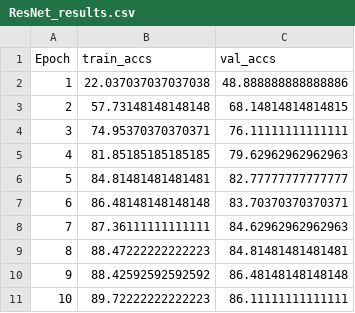
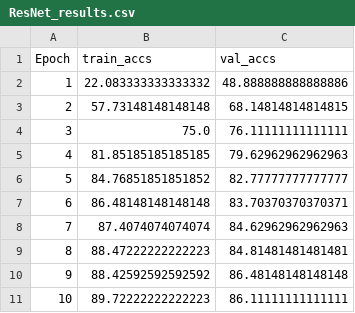
Before and after one commit to iot-salzburg/reproducible-research-with-gpu-jupyter, a CSV file: src/ResNet_results.csv, drawn as a sheet.

```diff
--- a/src/ResNet_results.csv
+++ b/src/ResNet_results.csv
@@ -1,9 +1,9 @@
 Epoch,train_accs,val_accs
-1,22.037037037037038,48.888888888888886
+1,22.083333333333332,48.888888888888886
 2,57.73148148148148,68.14814814814815
-3,74.95370370370371,76.11111111111111
+3,75.0,76.11111111111111
 4,81.85185185185185,79.62962962962963
-5,84.81481481481481,82.77777777777777
+5,84.76851851851852,82.77777777777777
 6,86.48148148148148,83.70370370370371
-7,87.36111111111111,84.62962962962963
+7,87.4074074074074,84.62962962962963
 8,88.47222222222223,84.81481481481481
```
Also changed, not shown: 5 other files.
